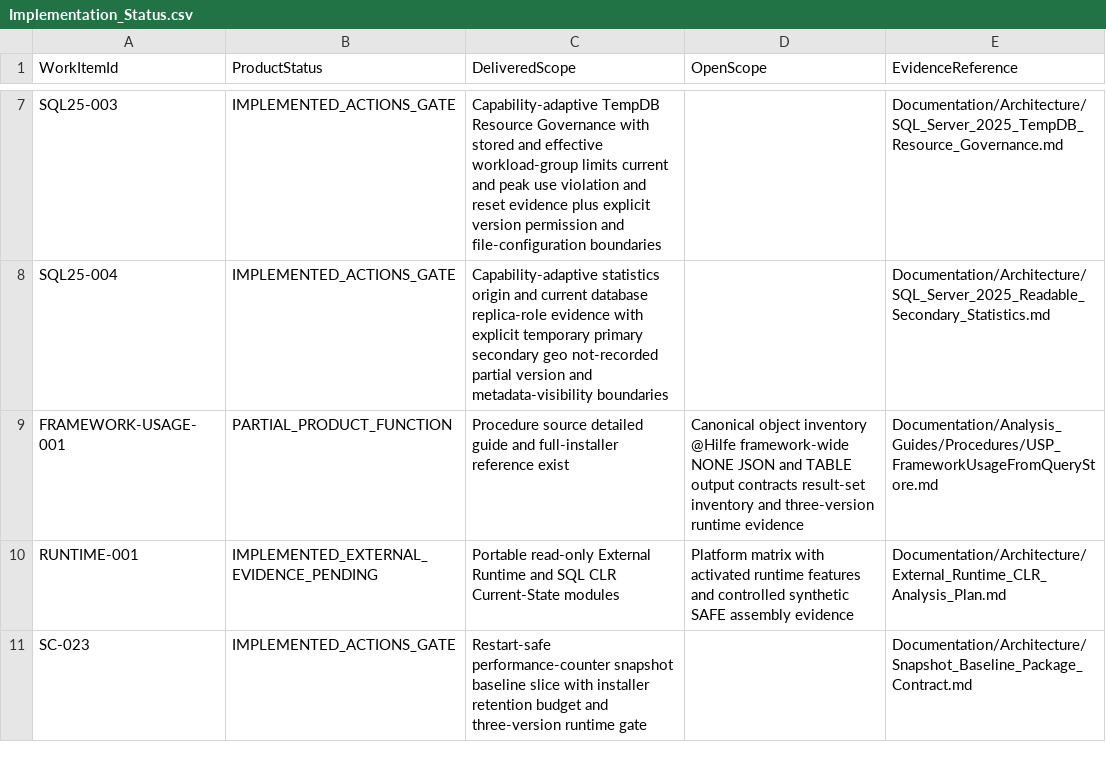
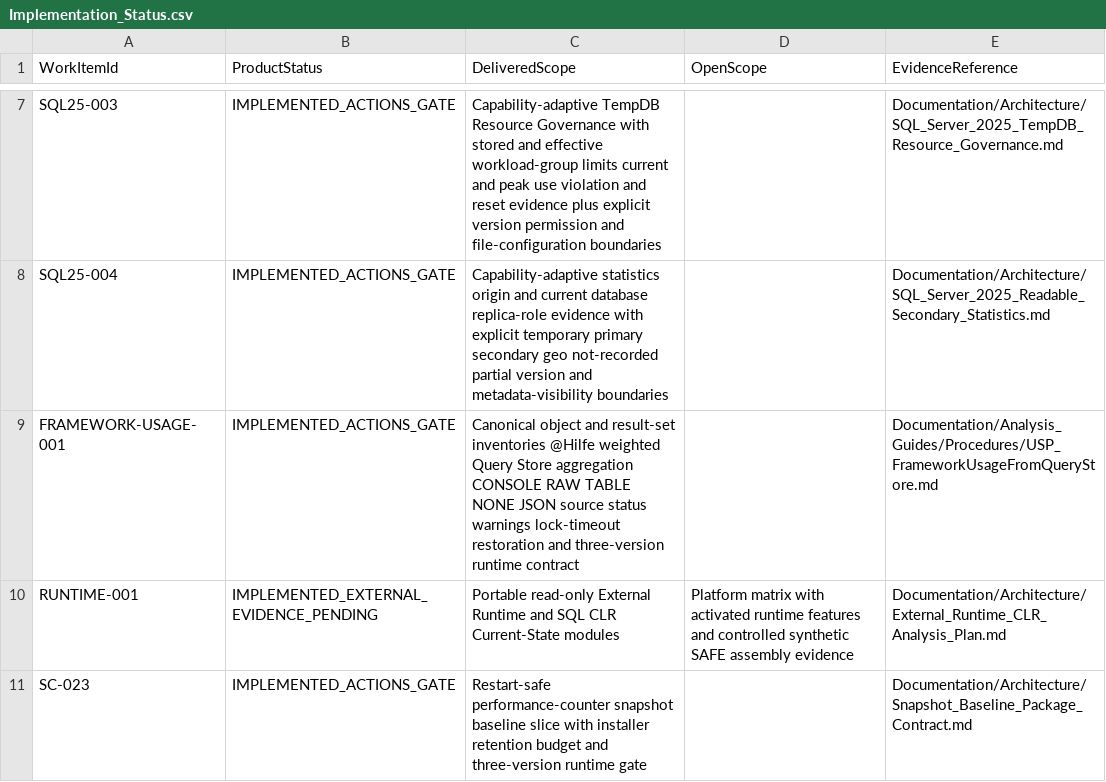
Before and after one commit to gecompat/SQL_Server_Analyze, a CSV file: Metadata/Quality/Implementation_Status.csv, drawn as a sheet; only a part is shown, gaps mark what is left out; the diff names each change by its address in the sheet, - before the commit and + after, or states it on an @@ line.

Commit message:
Complete framework usage Query Store contract
Complete the read-only Query Store usage analysis with framework-standard outputs, inventories, documentation, and three-version runtime contracts.

```diff
--- a/Metadata/Quality/Implementation_Status.csv
+++ b/Metadata/Quality/Implementation_Status.csv
-B9 (ProductStatus): PARTIAL_PRODUCT_FUNCTION
+B9 (ProductStatus): IMPLEMENTED_ACTIONS_GATE
-C9 (DeliveredScope): Procedure source detailed guide and full-installer reference exist
+C9 (DeliveredScope): Canonical object and result-set inventories @Hilfe weighted Query Store aggregation CONSOLE RAW TABLE NONE JSON source status warnings lock-timeout restoration and three-version runtime contract
-D9 (OpenScope): Canonical object inventory @Hilfe framework-wide NONE JSON and TABLE output contracts result-set inventory and three-version runtime evidence
+D9 (OpenScope): (empty)
```
Also changed, not shown: Metadata/Inventory/Module_Maturity.csv, 16 other files.
